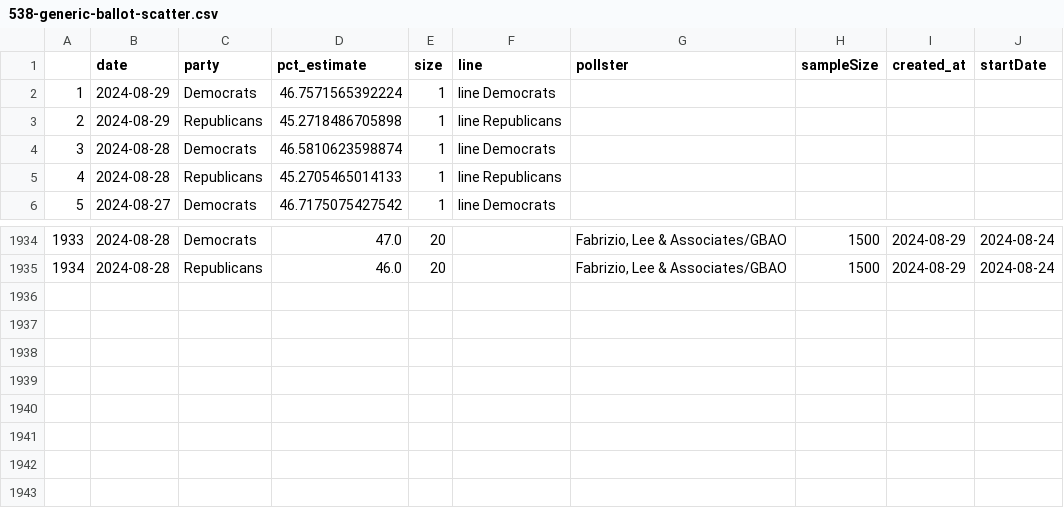
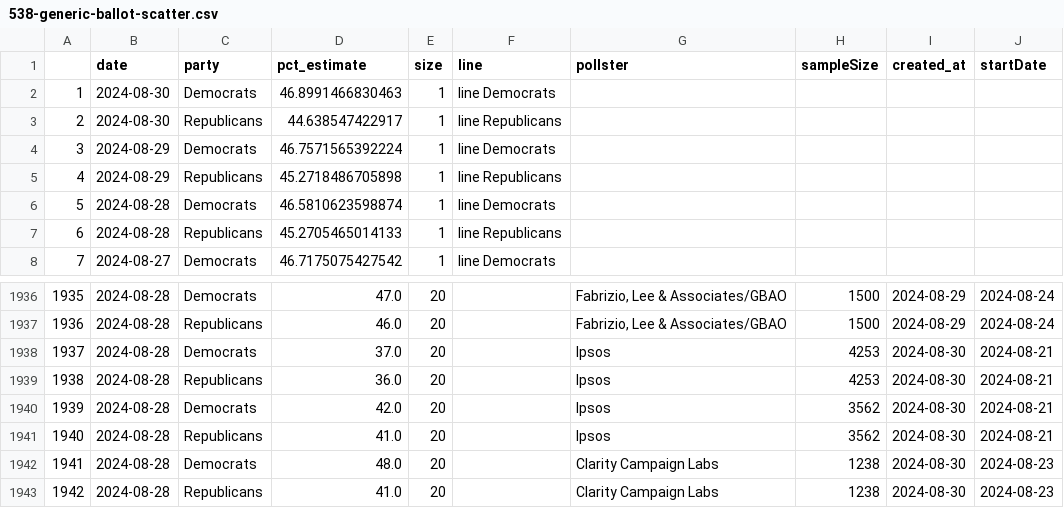
Before and after one commit to vfillis/automated-polling, a CSV file: data/538-generic-ballot-scatter.csv, drawn as a sheet; only a part is shown, gaps mark what is left out; addresses are those after the commit; the diff names each change by its address in the sheet, - before the commit and + after, or states it on an @@ line.

```diff
--- a/data/538-generic-ballot-scatter.csv
+++ b/data/538-generic-ballot-scatter.csv
+row 2: 1 | 2024-08-30 | Democrats | 46.8991466830463 | 1 | line Democrats
+row 3: 2 | 2024-08-30 | Republicans | 44.638547422917 | 1 | line Republicans
@@ column A renumbered between rows 4 and 1937 @@
+row 1938: 1937 | 2024-08-28 | Democrats | 37.0 | 20 |  | Ipsos | 4253 | 2024-08-30 | 2024-08-21
+row 1939: 1938 | 2024-08-28 | Republicans | 36.0 | 20 |  | Ipsos | 4253 | 2024-08-30 | 2024-08-21
+row 1940: 1939 | 2024-08-28 | Democrats | 42.0 | 20 |  | Ipsos | 3562 | 2024-08-30 | 2024-08-21
+row 1941: 1940 | 2024-08-28 | Republicans | 41.0 | 20 |  | Ipsos | 3562 | 2024-08-30 | 2024-08-21
+row 1942: 1941 | 2024-08-28 | Democrats | 48.0 | 20 |  | Clarity Campaign Labs | 1238 | 2024-08-30 | 2024-08-23
+row 1943: 1942 | 2024-08-28 | Republicans | 41.0 | 20 |  | Clarity Campaign Labs | 1238 | 2024-08-30 | 2024-08-23
```
Also changed, not shown: data/538-president-polling.csv, data/forest_fires_world.csv, 1 other file.
